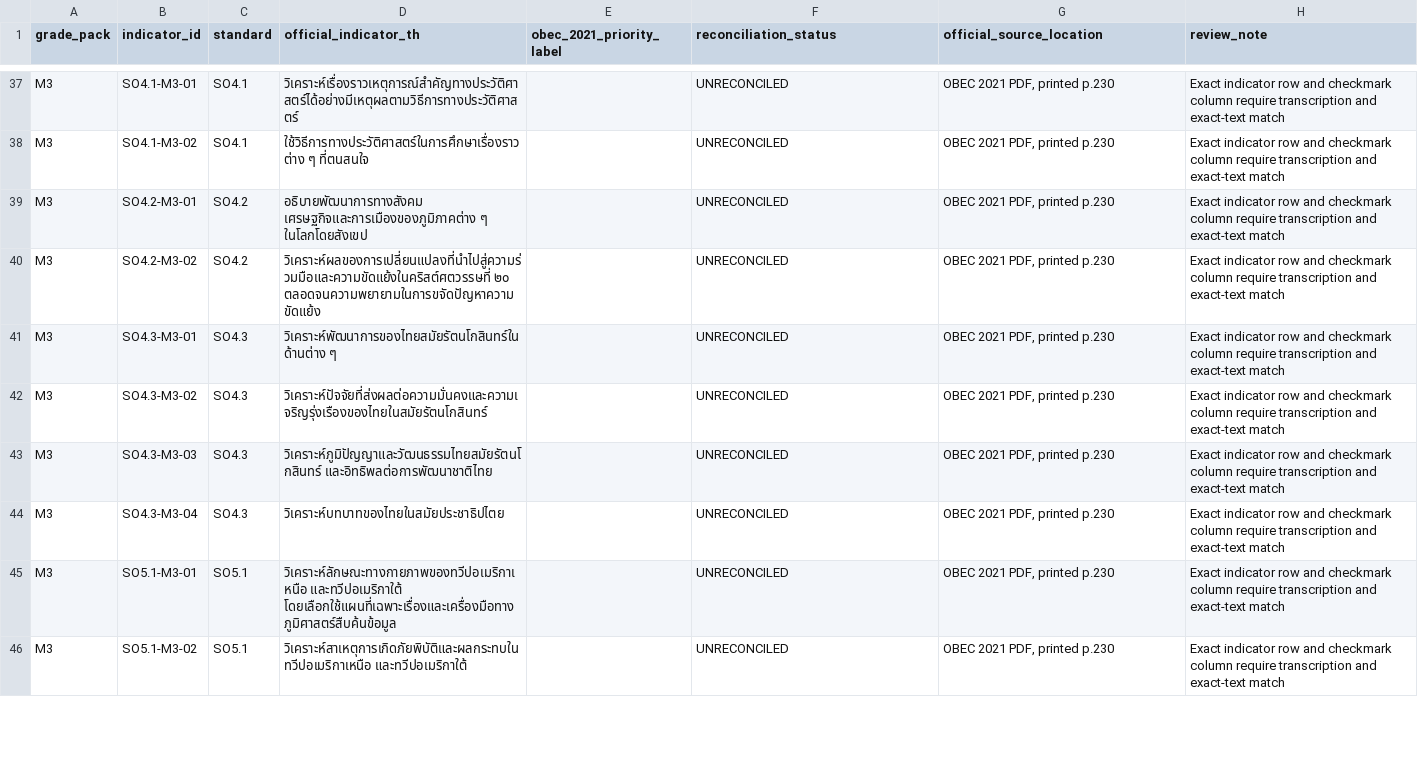
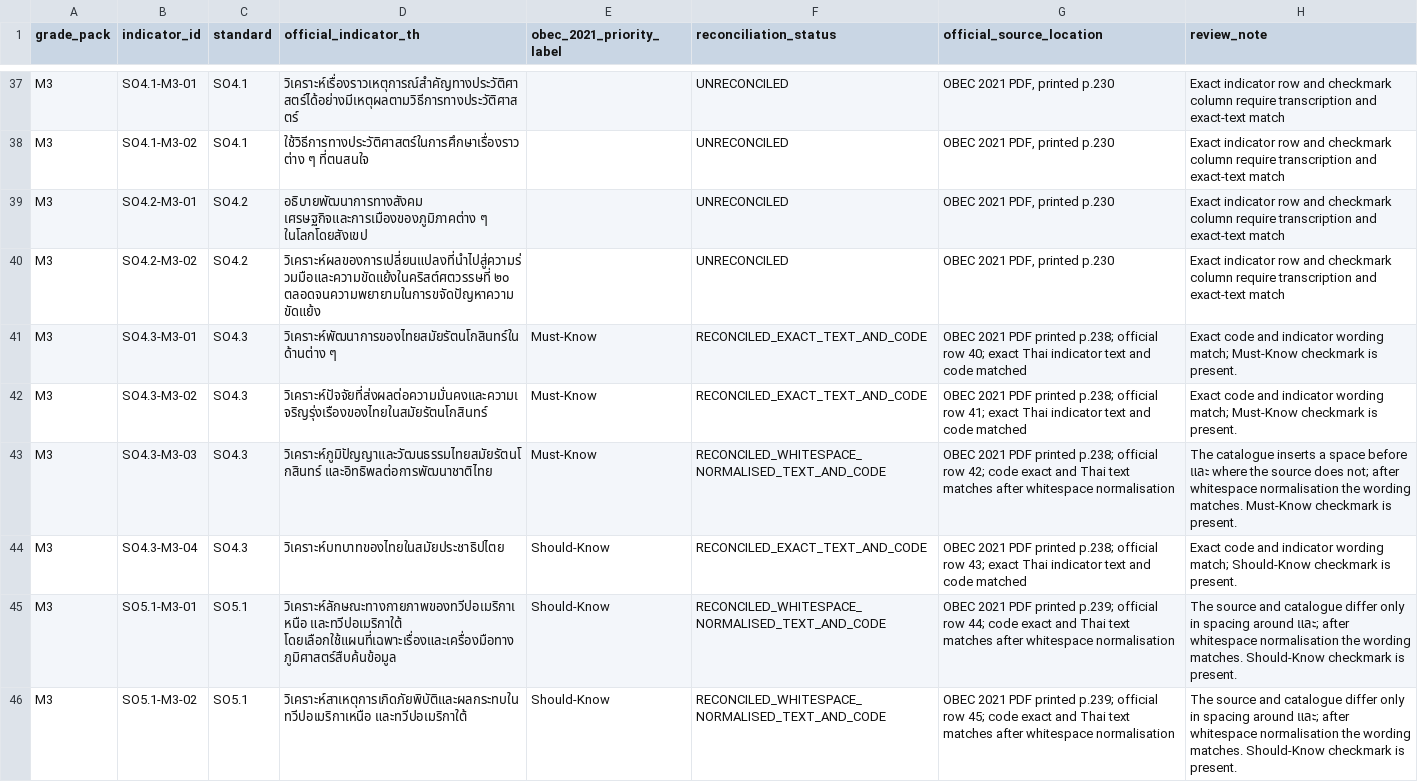
Before and after one commit to kim280-trustee/ep-core, a CSV file: docs/learning/social-studies/SOCIAL-STUDIES-M3-M46-OBEC-2021-PRIORITY-CROSSWALK.csv, drawn as a sheet; only a part is shown, gaps mark what is left out; the diff covers the shown part only.

Commit message:
docs(social-studies): reconcile M3 history and geography priorities

```diff
--- a/docs/learning/social-studies/SOCIAL-STUDIES-M3-M46-OBEC-2021-PRIORITY-CROSSWALK.csv
+++ b/docs/learning/social-studies/SOCIAL-STUDIES-M3-M46-OBEC-2021-PRIORITY-CROSSWALK.csv
@@ -40,7 +40,7 @@
 "M3","SO4.2-M3-02","SO4.2","วิเคราะห์ผลของการเปลี่ยนแปลงที่นำไปสู่ความร่วมมือและความขัดแย้งในคริสต์ศตวรรษที่ ๒๐ ตลอดจนความพยายามในการขจัดปัญหาความขัดแย้ง","","UNRECONCILED","OBEC 2021 PDF, printed p.230","Exact indicator row and checkmark column require transcription and exact-text match"
-"M3","SO4.3-M3-01","SO4.3","วิเคราะห์พัฒนาการของไทยสมัยรัตนโกสินทร์ในด้านต่าง ๆ","","UNRECONCILED","OBEC 2021 PDF, printed p.230","Exact indicator row and checkmark column require transcription and exact-text match"
-"M3","SO4.3-M3-02","SO4.3","วิเคราะห์ปัจจัยที่ส่งผลต่อความมั่นคงและความเจริญรุ่งเรืองของไทยในสมัยรัตนโกสินทร์","","UNRECONCILED","OBEC 2021 PDF, printed p.230","Exact indicator row and checkmark column require transcription and exact-text match"
-"M3","SO4.3-M3-03","SO4.3","วิเคราะห์ภูมิปัญญาและวัฒนธรรมไทยสมัยรัตนโกสินทร์ และอิทธิพลต่อการพัฒนาชาติไทย","","UNRECONCILED","OBEC 2021 PDF, printed p.230","Exact indicator row and checkmark column require transcription and exact-text match"
-"M3","SO4.3-M3-04","SO4.3","วิเคราะห์บทบาทของไทยในสมัยประชาธิปไตย","","UNRECONCILED","OBEC 2021 PDF, printed p.230","Exact indicator row and checkmark column require transcription and exact-text match"
-"M3","SO5.1-M3-01","SO5.1","วิเคราะห์ลักษณะทางกายภาพของทวีปอเมริกาเหนือ และทวีปอเมริกาใต้ โดยเลือกใช้แผนที่เฉพาะเรื่องและเครื่องมือทางภูมิศาสตร์สืบค้นข้อมูล","","UNRECONCILED","OBEC 2021 PDF, printed p.230","Exact indicator row and checkmark column require transcription and exact-text match"
-"M3","SO5.1-M3-02","SO5.1","วิเคราะห์สาเหตุการเกิดภัยพิบัติและผลกระทบในทวีปอเมริกาเหนือ และทวีปอเมริกาใต้","","UNRECONCILED","OBEC 2021 PDF, printed p.230","Exact indicator row and checkmark column require transcription and exact-text match"
+"M3","SO4.3-M3-01","SO4.3","วิเคราะห์พัฒนาการของไทยสมัยรัตนโกสินทร์ในด้านต่าง ๆ","Must-Know","RECONCILED_EXACT_TEXT_AND_CODE","OBEC 2021 PDF printed p.238; official row 40; exact Thai indicator text and code matched","Exact code and indicator wording match; Must-Know checkmark is present."
+"M3","SO4.3-M3-02","SO4.3","วิเคราะห์ปัจจัยที่ส่งผลต่อความมั่นคงและความเจริญรุ่งเรืองของไทยในสมัยรัตนโกสินทร์","Must-Know","RECONCILED_EXACT_TEXT_AND_CODE","OBEC 2021 PDF printed p.238; official row 41; exact Thai indicator text and code matched","Exact code and indicator wording match; Must-Know checkmark is present."
+"M3","SO4.3-M3-03","SO4.3","วิเคราะห์ภูมิปัญญาและวัฒนธรรมไทยสมัยรัตนโกสินทร์ และอิทธิพลต่อการพัฒนาชาติไทย","Must-Know","RECONCILED_WHITESPACE_NORMALISED_TEXT_AND_CODE","OBEC 2021 PDF printed p.238; official row 42; code exact and Thai text matches after whitespace normalisation","The catalogue inserts a space before และ where the source does not; after whitespace normalisation the wording matches. Must-Know checkmark is present."
+"M3","SO4.3-M3-04","SO4.3","วิเคราะห์บทบาทของไทยในสมัยประชาธิปไตย","Should-Know","RECONCILED_EXACT_TEXT_AND_CODE","OBEC 2021 PDF printed p.238; official row 43; exact Thai indicator text and code matched","Exact code and indicator wording match; Should-Know checkmark is present."
+"M3","SO5.1-M3-01","SO5.1","วิเคราะห์ลักษณะทางกายภาพของทวีปอเมริกาเหนือ และทวีปอเมริกาใต้ โดยเลือกใช้แผนที่เฉพาะเรื่องและเครื่องมือทางภูมิศาสตร์สืบค้นข้อมูล","Should-Know","RECONCILED_WHITESPACE_NORMALISED_TEXT_AND_CODE","OBEC 2021 PDF printed p.239; official row 44; code exact and Thai text matches after whitespace normalisation","The source and catalogue differ only in spacing around และ; after whitespace normalisation the wording matches. Should-Know checkmark is present."
+"M3","SO5.1-M3-02","SO5.1","วิเคราะห์สาเหตุการเกิดภัยพิบัติและผลกระทบในทวีปอเมริกาเหนือ และทวีปอเมริกาใต้","Should-Know","RECONCILED_WHITESPACE_NORMALISED_TEXT_AND_CODE","OBEC 2021 PDF printed p.239; official row 45; code exact and Thai text matches after whitespace normalisation","The source and catalogue differ only in spacing around และ; after whitespace normalisation the wording matches. Should-Know checkmark is present."
```
Also changed, not shown: 20 edited cells elsewhere in this file.
